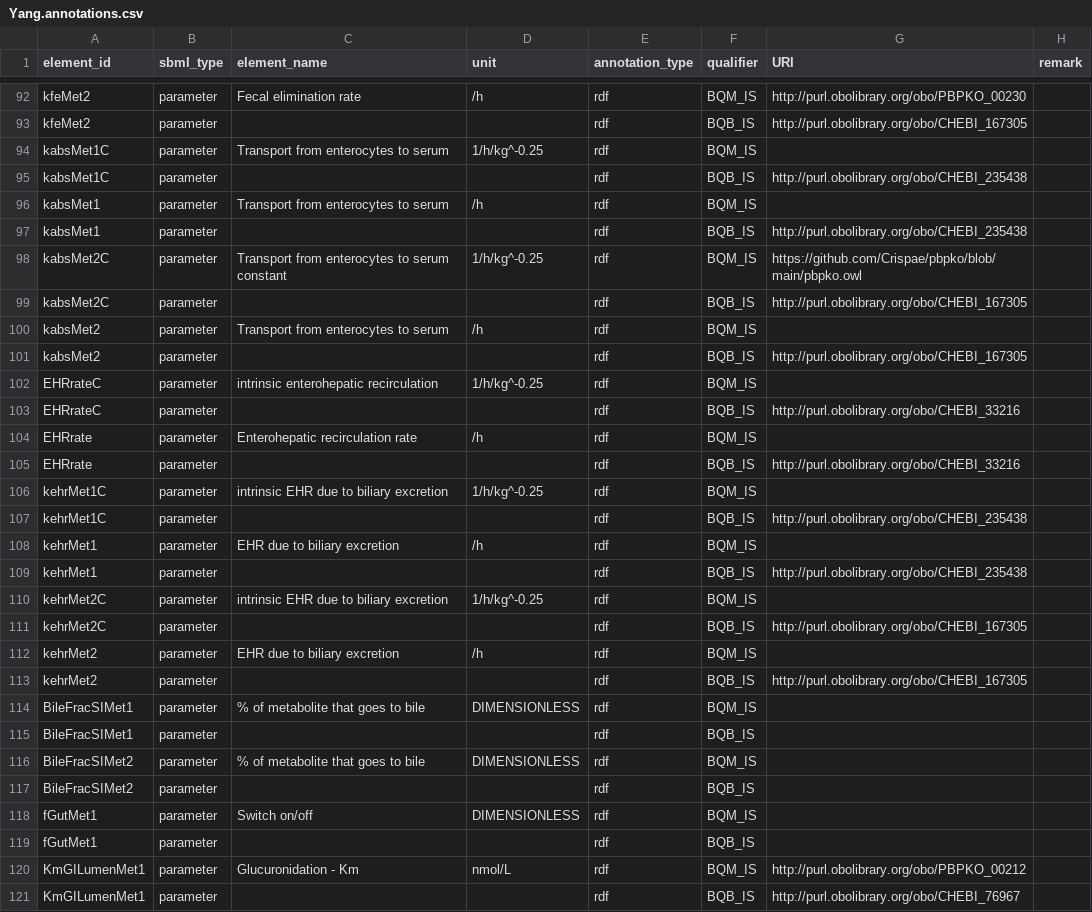
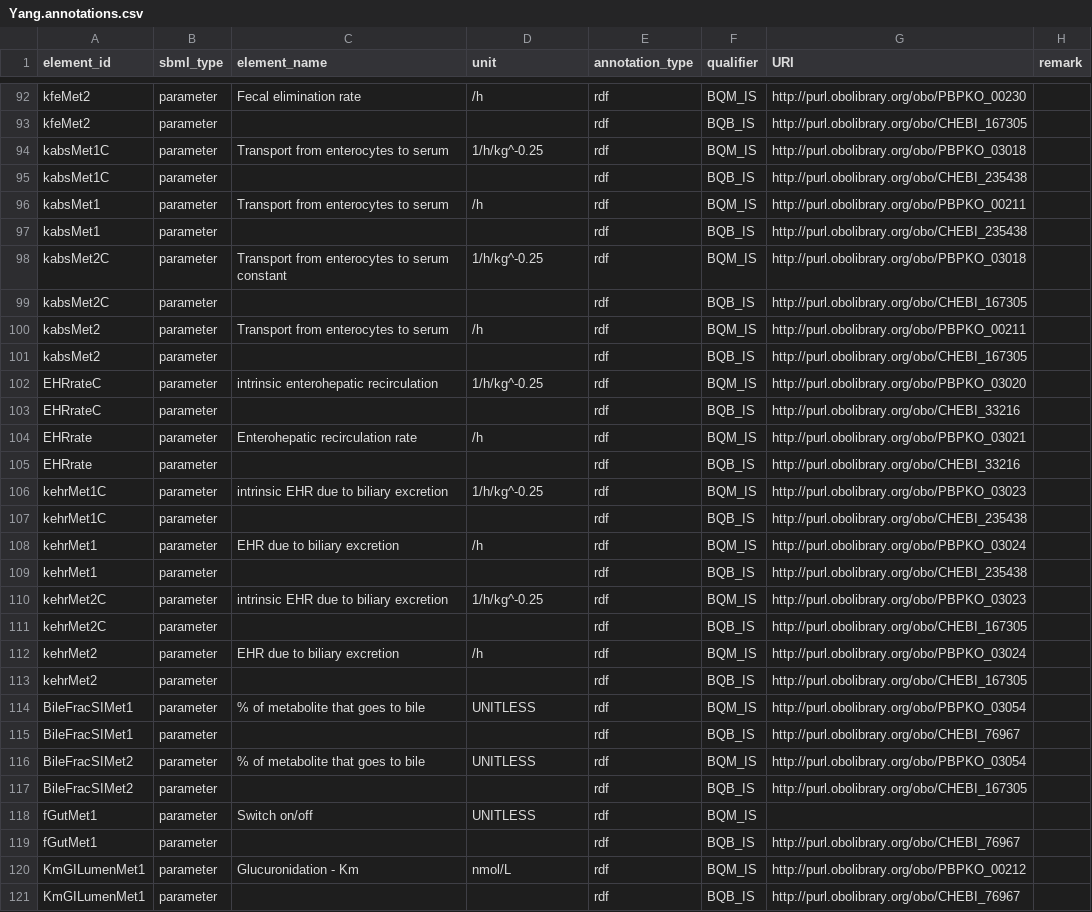
Before and after one commit to fair-pbk/exposure-route-pbk-models, a CSV file: models/oral/Bisphenols/Yang/Yang.annotations.csv, drawn as a sheet; only a part is shown, gaps mark what is left out; the diff covers the shown part only.

Commit message:
update annotations with new PBPKO terms

```diff
--- a/models/oral/Bisphenols/Yang/Yang.annotations.csv
+++ b/models/oral/Bisphenols/Yang/Yang.annotations.csv
@@ -93,28 +93,28 @@ kfeMet2,parameter,Fecal elimination rate,/h,rdf,BQM_IS,http://purl.obolibrary.or
 kfeMet2,parameter,,,rdf,BQB_IS,http://purl.obolibrary.org/obo/CHEBI_167305,
-kabsMet1C,parameter,Transport from enterocytes to serum,1/h/kg^-0.25,rdf,BQM_IS,,
+kabsMet1C,parameter,Transport from enterocytes to serum,1/h/kg^-0.25,rdf,BQM_IS,http://purl.obolibrary.org/obo/PBPKO_03018,
 kabsMet1C,parameter,,,rdf,BQB_IS,http://purl.obolibrary.org/obo/CHEBI_235438,
-kabsMet1,parameter,Transport from enterocytes to serum,/h,rdf,BQM_IS,,
+kabsMet1,parameter,Transport from enterocytes to serum,/h,rdf,BQM_IS,http://purl.obolibrary.org/obo/PBPKO_00211,
 kabsMet1,parameter,,,rdf,BQB_IS,http://purl.obolibrary.org/obo/CHEBI_235438,
-kabsMet2C,parameter,Transport from enterocytes to serum constant,1/h/kg^-0.25,rdf,BQM_IS,https://github.com/Crispae/pbpko/blob/main/pbpko.owl,
+kabsMet2C,parameter,Transport from enterocytes to serum constant,1/h/kg^-0.25,rdf,BQM_IS,http://purl.obolibrary.org/obo/PBPKO_03018,
 kabsMet2C,parameter,,,rdf,BQB_IS,http://purl.obolibrary.org/obo/CHEBI_167305,
-kabsMet2,parameter,Transport from enterocytes to serum,/h,rdf,BQM_IS,,
+kabsMet2,parameter,Transport from enterocytes to serum,/h,rdf,BQM_IS,http://purl.obolibrary.org/obo/PBPKO_00211,
 kabsMet2,parameter,,,rdf,BQB_IS,http://purl.obolibrary.org/obo/CHEBI_167305,
-EHRrateC,parameter,intrinsic enterohepatic recirculation,1/h/kg^-0.25,rdf,BQM_IS,,
+EHRrateC,parameter,intrinsic enterohepatic recirculation,1/h/kg^-0.25,rdf,BQM_IS,http://purl.obolibrary.org/obo/PBPKO_03020,
 EHRrateC,parameter,,,rdf,BQB_IS,http://purl.obolibrary.org/obo/CHEBI_33216,
-EHRrate,parameter,Enterohepatic recirculation rate,/h,rdf,BQM_IS,,
+EHRrate,parameter,Enterohepatic recirculation rate,/h,rdf,BQM_IS,http://purl.obolibrary.org/obo/PBPKO_03021,
 EHRrate,parameter,,,rdf,BQB_IS,http://purl.obolibrary.org/obo/CHEBI_33216,
-kehrMet1C,parameter,intrinsic EHR due to biliary excretion,1/h/kg^-0.25,rdf,BQM_IS,,
+kehrMet1C,parameter,intrinsic EHR due to biliary excretion,1/h/kg^-0.25,rdf,BQM_IS,http://purl.obolibrary.org/obo/PBPKO_03023,
 kehrMet1C,parameter,,,rdf,BQB_IS,http://purl.obolibrary.org/obo/CHEBI_235438,
-kehrMet1,parameter,EHR due to biliary excretion,/h,rdf,BQM_IS,,
+kehrMet1,parameter,EHR due to biliary excretion,/h,rdf,BQM_IS,http://purl.obolibrary.org/obo/PBPKO_03024,
 kehrMet1,parameter,,,rdf,BQB_IS,http://purl.obolibrary.org/obo/CHEBI_235438,
-kehrMet2C,parameter,intrinsic EHR due to biliary excretion,1/h/kg^-0.25,rdf,BQM_IS,,
+kehrMet2C,parameter,intrinsic EHR due to biliary excretion,1/h/kg^-0.25,rdf,BQM_IS,http://purl.obolibrary.org/obo/PBPKO_03023,
 kehrMet2C,parameter,,,rdf,BQB_IS,http://purl.obolibrary.org/obo/CHEBI_167305,
-kehrMet2,parameter,EHR due to biliary excretion,/h,rdf,BQM_IS,,
+kehrMet2,parameter,EHR due to biliary excretion,/h,rdf,BQM_IS,http://purl.obolibrary.org/obo/PBPKO_03024,
 kehrMet2,parameter,,,rdf,BQB_IS,http://purl.obolibrary.org/obo/CHEBI_167305,
-BileFracSIMet1,parameter,% of metabolite that goes to bile,DIMENSIONLESS,rdf,BQM_IS,,
-BileFracSIMet1,parameter,,,rdf,BQB_IS,,
-BileFracSIMet2,parameter,% of metabolite that goes to bile,DIMENSIONLESS,rdf,BQM_IS,,
-BileFracSIMet2,parameter,,,rdf,BQB_IS,,
-fGutMet1,parameter,Switch on/off,DIMENSIONLESS,rdf,BQM_IS,,
-fGutMet1,parameter,,,rdf,BQB_IS,,
+BileFracSIMet1,parameter,% of metabolite that goes to bile,UNITLESS,rdf,BQM_IS,http://purl.obolibrary.org/obo/PBPKO_03054,
+BileFracSIMet1,parameter,,,rdf,BQB_IS,http://purl.obolibrary.org/obo/CHEBI_76967,
+BileFracSIMet2,parameter,% of metabolite that goes to bile,UNITLESS,rdf,BQM_IS,http://purl.obolibrary.org/obo/PBPKO_03054,
+BileFracSIMet2,parameter,,,rdf,BQB_IS,http://purl.obolibrary.org/obo/CHEBI_167305,
+fGutMet1,parameter,Switch on/off,UNITLESS,rdf,BQM_IS,,
+fGutMet1,parameter,,,rdf,BQB_IS,http://purl.obolibrary.org/obo/CHEBI_76967,
 KmGILumenMet1,parameter,Glucuronidation - Km,nmol/L,rdf,BQM_IS,http://purl.obolibrary.org/obo/PBPKO_00212,
```
Also changed, not shown: 24 edited cells elsewhere in this file, models/oral/Bisphenols/Karrer/Karrer.annotations.csv, models/oral/Bisphenols/Loizou/Loizou.annotations.csv, 5 other files.
